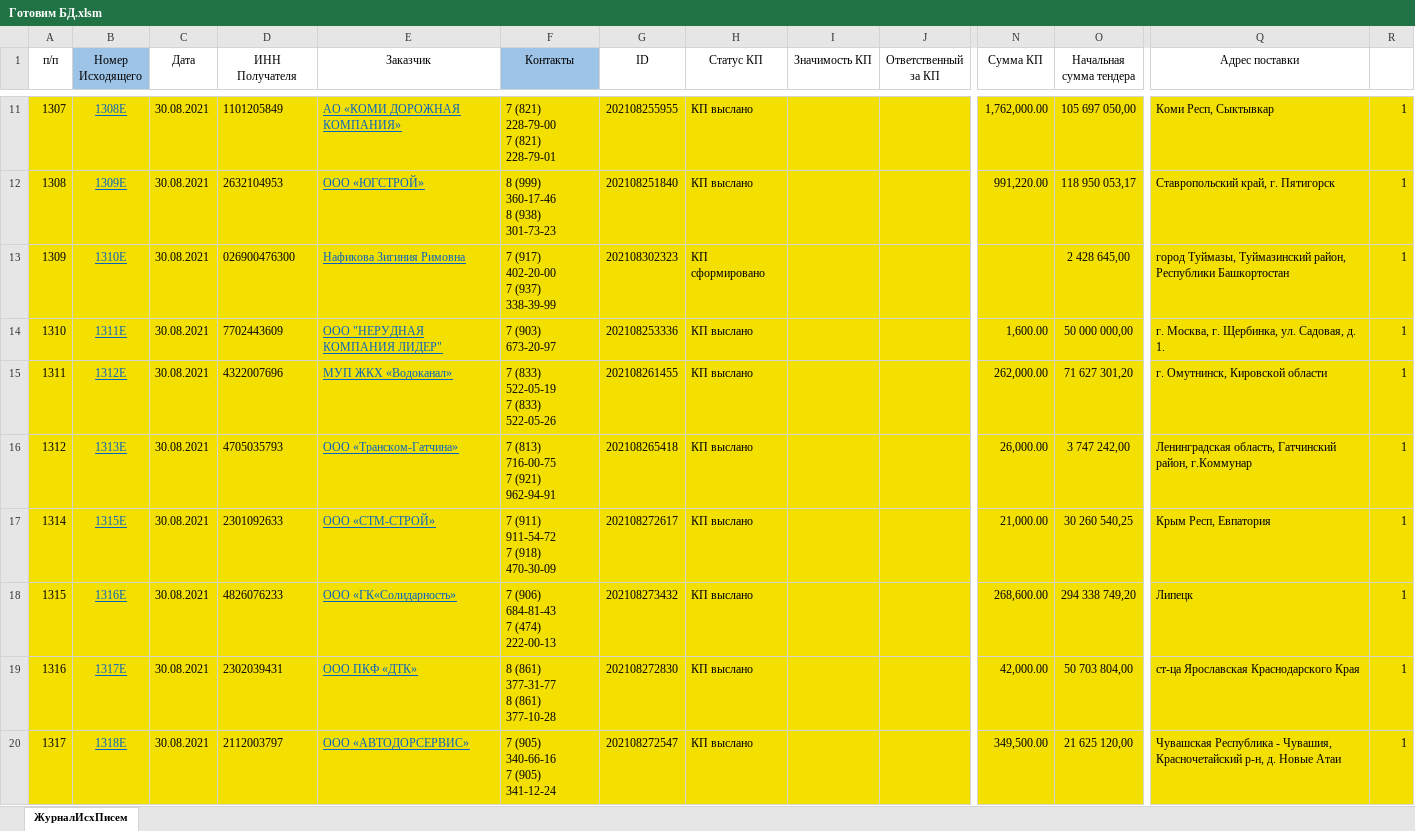
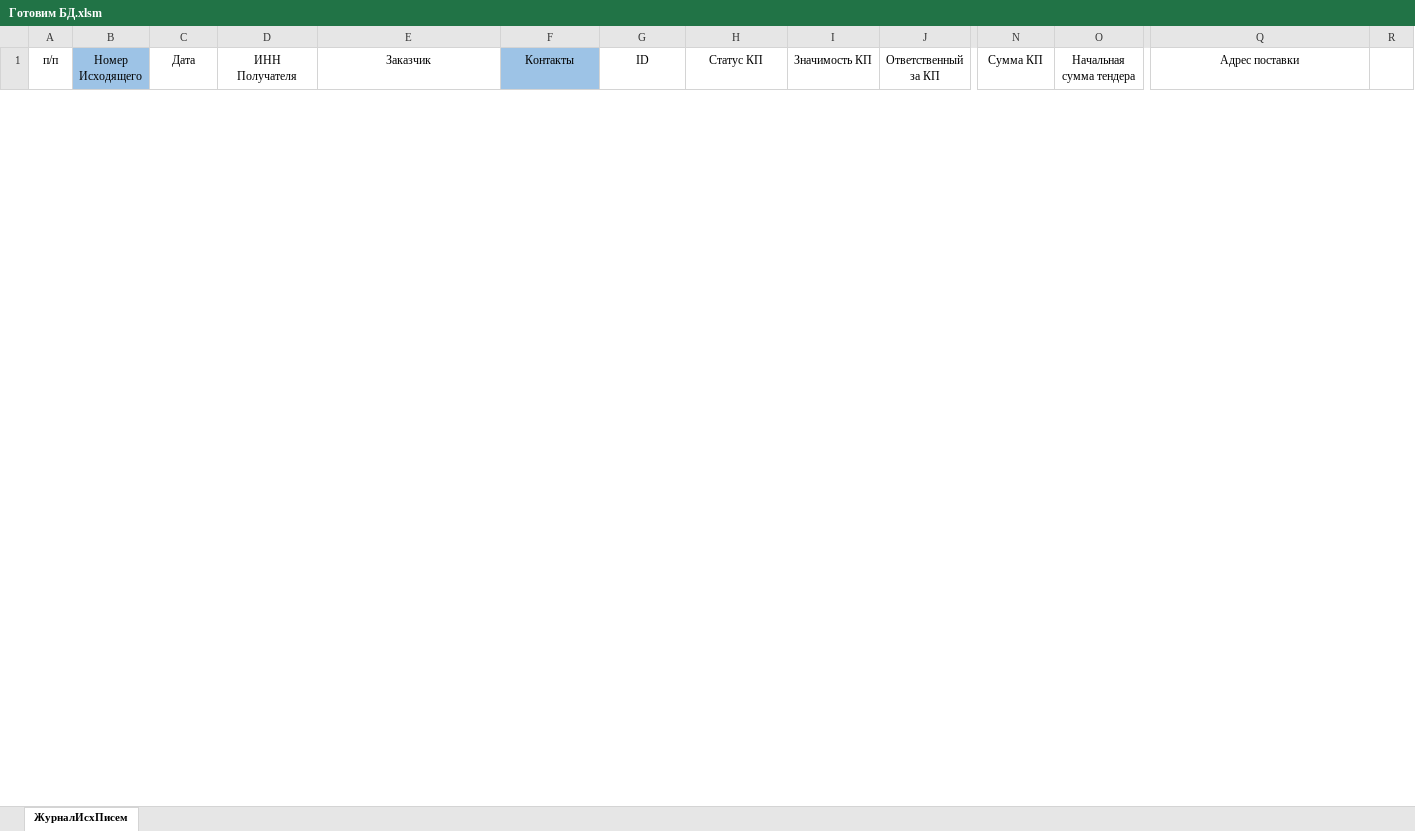
Before and after one commit to dizel007/TradeTable, an Excel workbook: Make_bd_form_excel/Готовим БД.xlsm, sheet ЖурналИсхПисем, drawn as a sheet; only a part is shown, gaps mark what is left out; values as stored, in another font and other column widths than the file's, no borders; charts and pictures not drawn; removed rows and columns are numbered as before the commit, all else as after; rows hold the shown columns only; ↵ is a line break in a cell; the diff covers the shown part only; the diff names each change by its address in the sheet, - before the commit and + after, or states it on an @@ line.

```diff
--- a/Make_bd_form_excel/Готовим БД.xlsm (sheet ЖурналИсхПисем)
+++ b/Make_bd_form_excel/Готовим БД.xlsm (sheet ЖурналИсхПисем)
-row 11: 1307 | 1308Е | 30.08.2021 | 1101205849 | АО «КОМИ ДОРОЖНАЯ КОМПАНИЯ» | 7 (821) 228-79-00 ↵ 7 (821) 228-79-01 | 202108255955 | КП выслано |  |  | 1,762,000.00 | 105 697 050,00 | Коми Респ, Сыктывкар | 1
-row 12: 1308 | 1309Е | 30.08.2021 | 2632104953 | ООО «ЮГСТРОЙ» | 8 (999) 360-17-46 ↵ 8 (938) 301-73-23 | 202108251840 | КП выслано |  |  | 991,220.00 | 118 950 053,17 | Ставропольский край, г. Пятигорск | 1
-row 13: 1309 | 1310Е | 30.08.2021 | 026900476300 | Нафикова Зигиния Римовна | 7 (917) 402-20-00 ↵ 7 (937) 338-39-99 | 202108302323 | КП сформировано |  |  |  | 2 428 645,00 | город Туймазы, Туймазинский район, Республики Башкортостан | 1
-row 14: 1310 | 1311Е | 30.08.2021 | 7702443609 | ООО "НЕРУДНАЯ КОМПАНИЯ ЛИДЕР" | 7 (903) 673-20-97 | 202108253336 | КП выслано |  |  | 1,600.00 | 50 000 000,00 | г. Москва, г. Щербинка, ул. Садовая, д. 1. | 1
-row 15: 1311 | 1312Е | 30.08.2021 | 4322007696 | МУП ЖКХ «Водоканал» | 7 (833) 522-05-19 ↵ 7 (833) 522-05-26 | 202108261455 | КП выслано |  |  | 262,000.00 | 71 627 301,20 | г. Омутнинск, Кировской области | 1
-row 16: 1312 | 1313Е | 30.08.2021 | 4705035793 | ООО «Транском-Гатчина» | 7 (813) 716-00-75 ↵ 7 (921) 962-94-91 | 202108265418 | КП выслано |  |  | 26,000.00 | 3 747 242,00 | Ленинградская область, Гатчинский район, г.Коммунар | 1
-row 17: 1314 | 1315Е | 30.08.2021 | 2301092633 | ООО «СТМ-СТРОЙ» | 7 (911) 911-54-72 ↵ 7 (918) 470-30-09 | 202108272617 | КП выслано |  |  | 21,000.00 | 30 260 540,25 | Крым Респ, Евпатория | 1
-row 18: 1315 | 1316Е | 30.08.2021 | 4826076233 | ООО «ГК«Солидарность» | 7 (906) 684-81-43 ↵ 7 (474) 222-00-13 | 202108273432 | КП выслано |  |  | 268,600.00 | 294 338 749,20 | Липецк | 1
-row 19: 1316 | 1317Е | 30.08.2021 | 2302039431 | ООО ПКФ «ДТК» | 8 (861) 377-31-77 ↵ 8 (861) 377-10-28 | 202108272830 | КП выслано |  |  | 42,000.00 | 50 703 804,00 | ст-ца Ярославская Краснодарского Края | 1
-row 20: 1317 | 1318Е | 30.08.2021 | 2112003797 | ООО «АВТОДОРСЕРВИС» | 7 (905) 340-66-16 ↵ 7 (905) 341-12-24 | 202108272547 | КП выслано |  |  | 349,500.00 | 21 625 120,00 | Чувашская Республика - Чувашия, Красночетайский р-н, д. Новые Атаи | 1
```
Also changed, not shown: 2 added rows and 13 removed rows elsewhere in this sheet, Make_bd_form_excel/Готовим_ИНН.xlsm, 11 other files.
